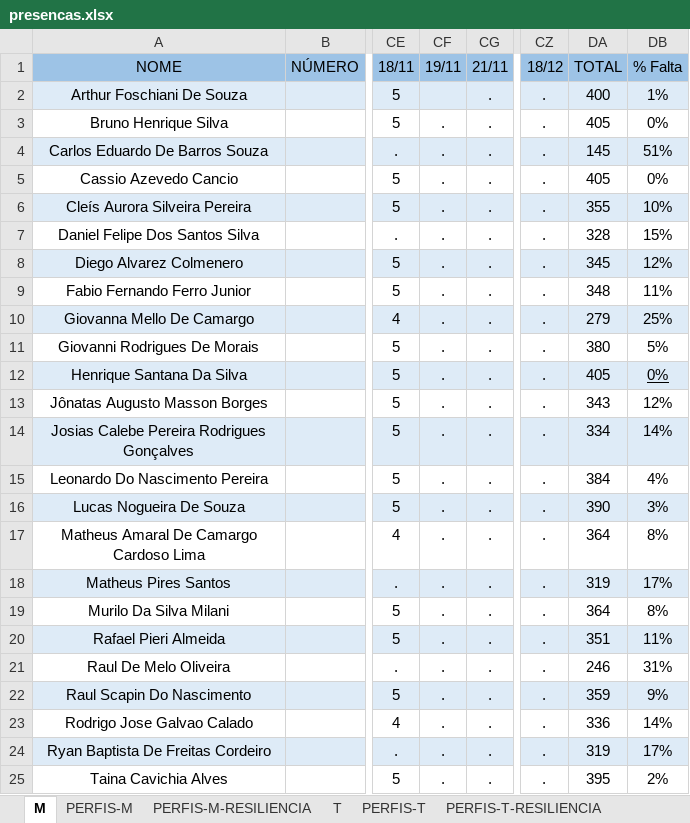
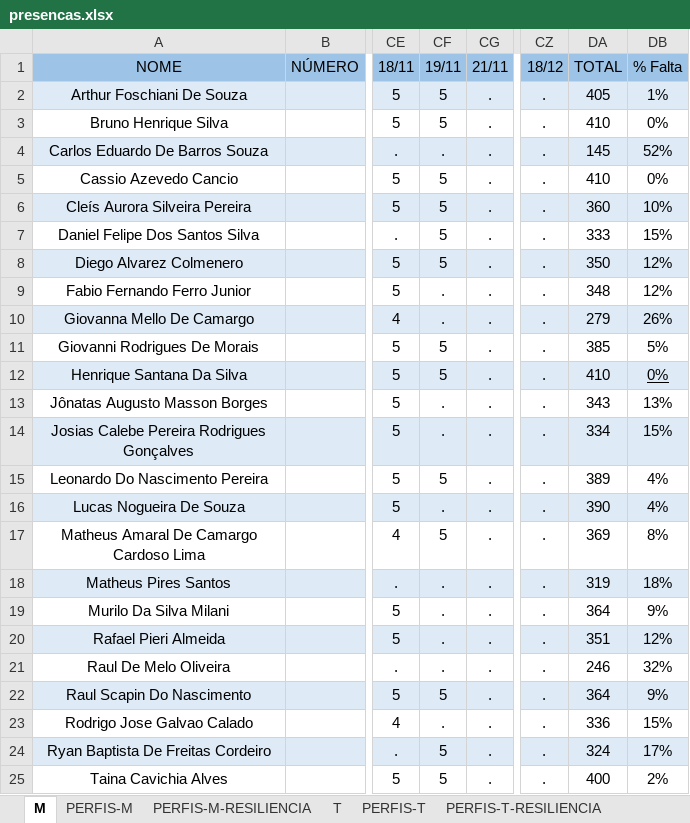
Before and after one commit to corujasdevbr/senai-desenvolvimento-2s2019, an Excel workbook: organizacao/presencas.xlsx, sheet M, drawn as a sheet; only a part is shown, gaps mark what is left out; values as stored, in another font and other column widths than the file's, no borders; the diff covers the shown part only; the diff names each change by its address in the sheet, - before the commit and + after, or states it on an @@ line.

Commit message:
up

```diff
--- a/organizacao/presencas.xlsx (sheet M)
+++ b/organizacao/presencas.xlsx (sheet M)
-CF2 (19/11): (empty)
+CF2 (19/11): 5
-DA2 (TOTAL): 400
+DA2 (TOTAL): 405
-CF3 (19/11): .
+CF3 (19/11): 5
-DA3 (TOTAL): 405
+DA3 (TOTAL): 410
-DB4 (% Falta): 51%
+DB4 (% Falta): 52%
-CF5:CF8 (19/11): .
+CF5:CF8 (19/11): 5
-DA5 (TOTAL): 405
+DA5 (TOTAL): 410
-DA6 (TOTAL): 355
+DA6 (TOTAL): 360
-DA7 (TOTAL): 328
+DA7 (TOTAL): 333
-DA8 (TOTAL): 345
+DA8 (TOTAL): 350
-DB9 (% Falta): 11%
+DB9 (% Falta): 12%
-DB10 (% Falta): 25%
+DB10 (% Falta): 26%
-CF11:CF12 (19/11): .
+CF11:CF12 (19/11): 5
-DA11 (TOTAL): 380
+DA11 (TOTAL): 385
-DA12 (TOTAL): 405
+DA12 (TOTAL): 410
-DB13 (% Falta): 12%
+DB13 (% Falta): 13%
-DB14 (% Falta): 14%
+DB14 (% Falta): 15%
-CF15 (19/11): .
+CF15 (19/11): 5
-DA15 (TOTAL): 384
+DA15 (TOTAL): 389
-DB16 (% Falta): 3%
+DB16 (% Falta): 4%
-CF17 (19/11): .
+CF17 (19/11): 5
-DA17 (TOTAL): 364
+DA17 (TOTAL): 369
-DB18 (% Falta): 17%
+DB18 (% Falta): 18%
-DB19 (% Falta): 8%
+DB19 (% Falta): 9%
-DB20 (% Falta): 11%
+DB20 (% Falta): 12%
-DB21 (% Falta): 31%
+DB21 (% Falta): 32%
-CF22 (19/11): .
+CF22 (19/11): 5
-DA22 (TOTAL): 359
+DA22 (TOTAL): 364
-DB23 (% Falta): 14%
+DB23 (% Falta): 15%
-CF24:CF25 (19/11): .
+CF24:CF25 (19/11): 5
-DA24 (TOTAL): 319
+DA24 (TOTAL): 324
-DA25 (TOTAL): 395
+DA25 (TOTAL): 400
```
Also changed, not shown: 4 edited cells elsewhere in this sheet.
